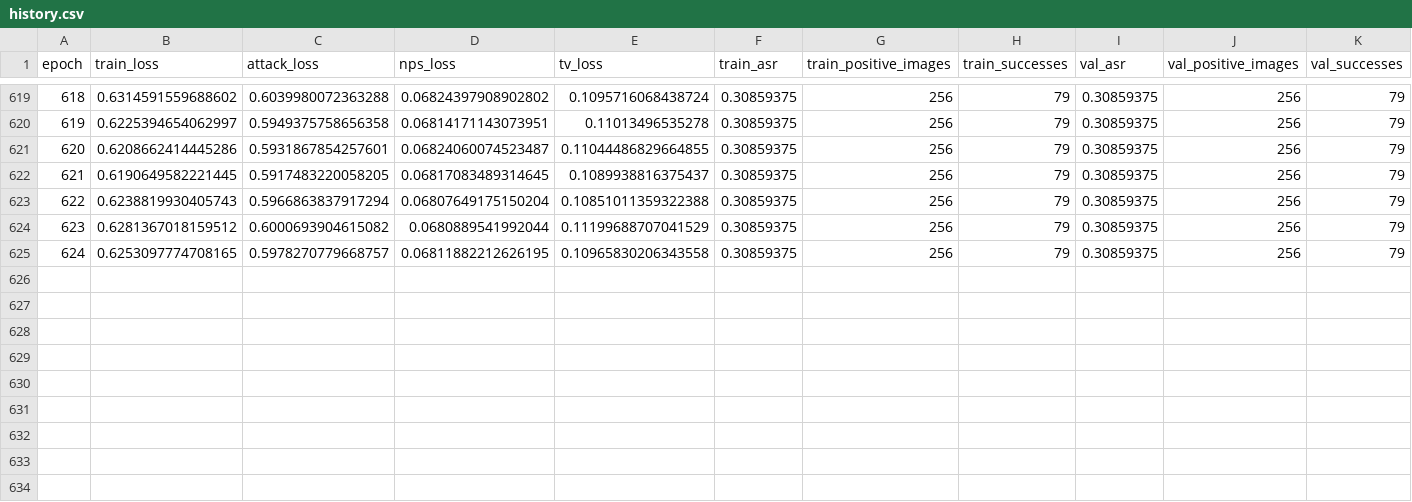
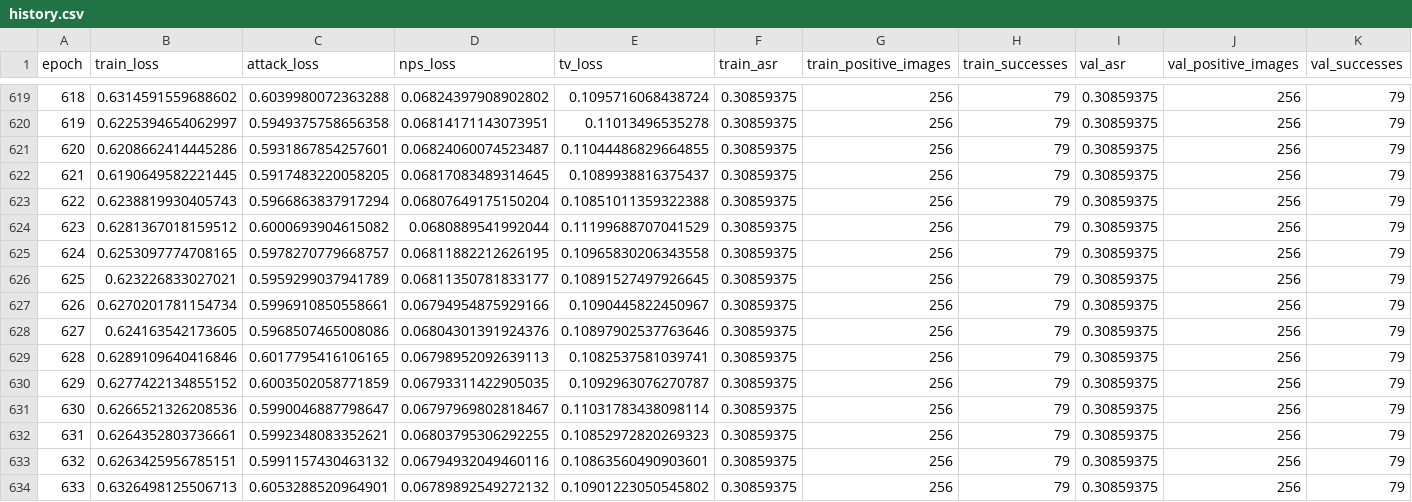
Before and after one commit to Bosbobos/DePatchImpl, a CSV file: outputs/depatch_celeb_fbi/history.csv, drawn as a sheet; only a part is shown, gaps mark what is left out; rows hold the shown columns only; the diff names each change by its address in the sheet, - before the commit and + after, or states it on an @@ line.

Commit message:
Backup training artifacts 2026-05-16 16:06:01 UTC

```diff
--- a/outputs/depatch_celeb_fbi/history.csv
+++ b/outputs/depatch_celeb_fbi/history.csv
+row 626: 625 | 0.623226833027021 | 0.5959299037941789 | 0.06811350781833177 | 0.10891527497926645 | 0.30859375 | 256 | 79 | 0.30859375 | 256 | 79
+row 627: 626 | 0.6270201781154734 | 0.5996910850558661 | 0.06794954875929166 | 0.1090445822450967 | 0.30859375 | 256 | 79 | 0.30859375 | 256 | 79
+row 628: 627 | 0.624163542173605 | 0.5968507465008086 | 0.06804301391924376 | 0.10897902537763646 | 0.30859375 | 256 | 79 | 0.30859375 | 256 | 79
+row 629: 628 | 0.6289109640416846 | 0.6017795416106165 | 0.06798952092639113 | 0.1082537581039741 | 0.30859375 | 256 | 79 | 0.30859375 | 256 | 79
+row 630: 629 | 0.6277422134855152 | 0.6003502058771859 | 0.06793311422905035 | 0.1092963076270787 | 0.30859375 | 256 | 79 | 0.30859375 | 256 | 79
+row 631: 630 | 0.6266521326208536 | 0.5990046887798647 | 0.06797969802818467 | 0.11031783438098114 | 0.30859375 | 256 | 79 | 0.30859375 | 256 | 79
+row 632: 631 | 0.6264352803736661 | 0.5992348083352621 | 0.06803795306292255 | 0.10852972820269323 | 0.30859375 | 256 | 79 | 0.30859375 | 256 | 79
+row 633: 632 | 0.6263425956785151 | 0.5991157430463132 | 0.06794932049460116 | 0.10863560490903601 | 0.30859375 | 256 | 79 | 0.30859375 | 256 | 79
+row 634: 633 | 0.6326498125506713 | 0.6053288520964901 | 0.06789892549272132 | 0.10901223050545802 | 0.30859375 | 256 | 79 | 0.30859375 | 256 | 79
```
Also changed, not shown: 4 other files.
